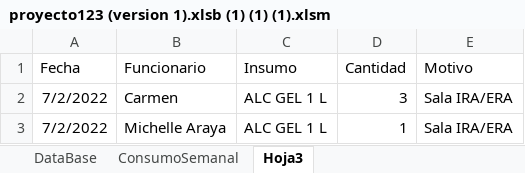
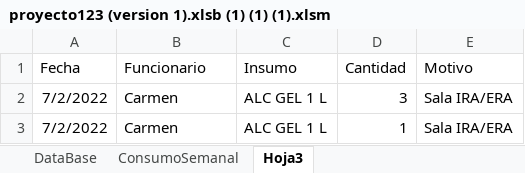
Before and after one commit to Kzlo7/proyectoCESFAM, an Excel workbook: proyecto123 (version 1).xlsb (1) (1) (1).xlsm, sheet Hoja3, drawn as a sheet; values as stored, in another font and other column widths than the file's, no borders; the diff names each change by its address in the sheet, - before the commit and + after, or states it on an @@ line.

```diff
--- a/proyecto123 (version 1).xlsb (1) (1) (1).xlsm (sheet Hoja3)
+++ b/proyecto123 (version 1).xlsb (1) (1) (1).xlsm (sheet Hoja3)
-B3 (Funcionario): Michelle Araya
+B3 (Funcionario): Carmen
```
Also changed, not shown: sheet DataBase, sheet ConsumoSemanal.
